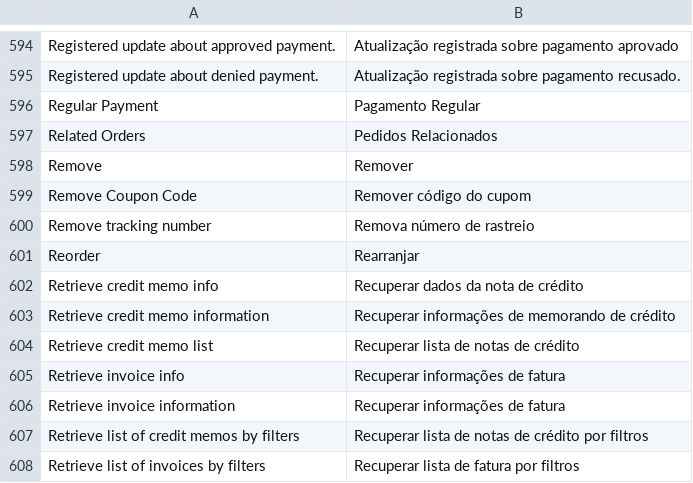
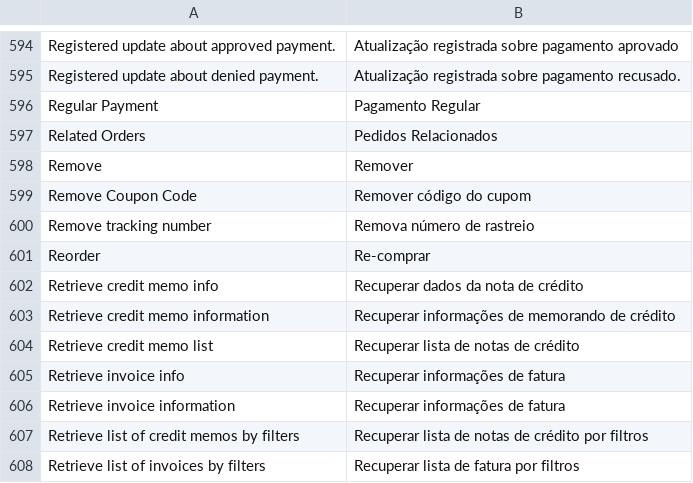
Before and after one commit to r-martins/pagseguro-exemplo, a CSV file: app/locale/pt_BR/Mage_Sales.csv, drawn as a sheet; only a part is shown, gaps mark what is left out.

```diff
--- a/app/locale/pt_BR/Mage_Sales.csv
+++ b/app/locale/pt_BR/Mage_Sales.csv
@@ -600,3 +600,3 @@
 "Remove tracking number","Remova número de rastreio"
-"Reorder","Rearranjar"
+"Reorder","Re-comprar"
 "Retrieve credit memo info","Recuperar dados da nota de crédito"
```
Also changed, not shown: app/locale/pt_BR/IWD_Opc.csv, 4 other files.
